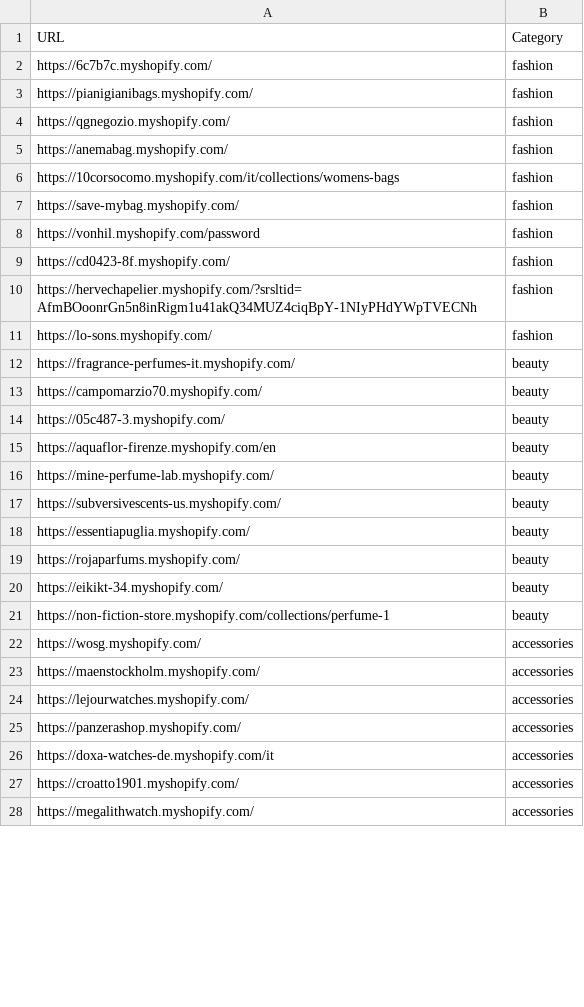
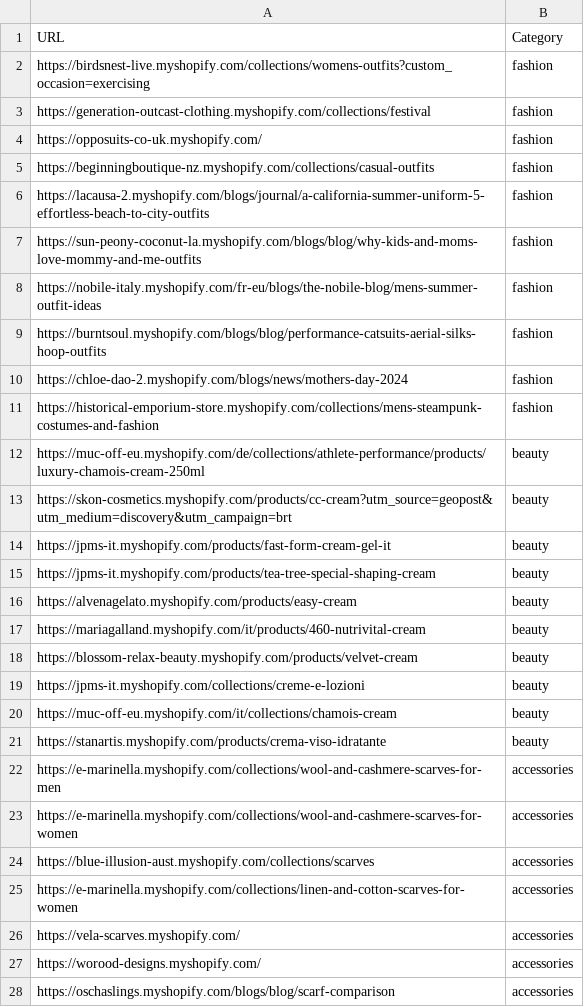
Before and after one commit to LOOKALIKE-AI/Leads, a CSV file: brands.csv, drawn as a sheet; only a part is shown; the diff covers the shown part only.

```diff
--- a/brands.csv
+++ b/brands.csv
@@ -1,28 +1,28 @@
 URL,Category
-https://6c7b7c.myshopify.com/,fashion
-https://pianigianibags.myshopify.com/,fashion
-https://qgnegozio.myshopify.com/,fashion
-https://anemabag.myshopify.com/,fashion
-https://10corsocomo.myshopify.com/it/collections/womens-bags,fashion
-https://save-mybag.myshopify.com/,fashion
-https://vonhil.myshopify.com/password,fashion
-https://cd0423-8f.myshopify.com/,fashion
-https://hervechapelier.myshopify.com/?srsltid=AfmBOoonrGn5n8inRigm1u41akQ34MUZ4ciqBpY-1NIyPHdYWpTVECNh,fashion
-https://lo-sons.myshopify.com/,fashion
-https://fragrance-perfumes-it.myshopify.com/,beauty
-https://campomarzio70.myshopify.com/,beauty
-https://05c487-3.myshopify.com/,beauty
-https://aquaflor-firenze.myshopify.com/en,beauty
-https://mine-perfume-lab.myshopify.com/,beauty
-https://subversivescents-us.myshopify.com/,beauty
-https://essentiapuglia.myshopify.com/,beauty
-https://rojaparfums.myshopify.com/,beauty
-https://eikikt-34.myshopify.com/,beauty
-https://non-fiction-store.myshopify.com/collections/perfume-1,beauty
-https://wosg.myshopify.com/,accessories
-https://maenstockholm.myshopify.com/,accessories
-https://lejourwatches.myshopify.com/,accessories
-https://panzerashop.myshopify.com/,accessories
-https://doxa-watches-de.myshopify.com/it,accessories
-https://croatto1901.myshopify.com/,accessories
-https://megalithwatch.myshopify.com/,accessories
+https://birdsnest-live.myshopify.com/collections/womens-outfits?custom_occasion=exercising,fashion
+https://generation-outcast-clothing.myshopify.com/collections/festival,fashion
+https://opposuits-co-uk.myshopify.com/,fashion
+https://beginningboutique-nz.myshopify.com/collections/casual-outfits,fashion
+https://lacausa-2.myshopify.com/blogs/journal/a-california-summer-uniform-5-effortless-beach-to-city-outfits,fashion
+https://sun-peony-coconut-la.myshopify.com/blogs/blog/why-kids-and-moms-love-mommy-and-me-outfits,fashion
+https://nobile-italy.myshopify.com/fr-eu/blogs/the-nobile-blog/mens-summer-outfit-ideas,fashion
+https://burntsoul.myshopify.com/blogs/blog/performance-catsuits-aerial-silks-hoop-outfits,fashion
+https://chloe-dao-2.myshopify.com/blogs/news/mothers-day-2024,fashion
+https://historical-emporium-store.myshopify.com/collections/mens-steampunk-costumes-and-fashion,fashion
+https://muc-off-eu.myshopify.com/de/collections/athlete-performance/products/luxury-chamois-cream-250ml,beauty
+https://skon-cosmetics.myshopify.com/products/cc-cream?utm_source=geopost&utm_medium=discovery&utm_campaign=brt,beauty
+https://jpms-it.myshopify.com/products/fast-form-cream-gel-it,beauty
+https://jpms-it.myshopify.com/products/tea-tree-special-shaping-cream,beauty
+https://alvenagelato.myshopify.com/products/easy-cream,beauty
+https://mariagalland.myshopify.com/it/products/460-nutrivital-cream,beauty
+https://blossom-relax-beauty.myshopify.com/products/velvet-cream,beauty
+https://jpms-it.myshopify.com/collections/creme-e-lozioni,beauty
+https://muc-off-eu.myshopify.com/it/collections/chamois-cream,beauty
+https://stanartis.myshopify.com/products/crema-viso-idratante,beauty
+https://e-marinella.myshopify.com/collections/wool-and-cashmere-scarves-for-men,accessories
+https://e-marinella.myshopify.com/collections/wool-and-cashmere-scarves-for-women,accessories
+https://blue-illusion-aust.myshopify.com/collections/scarves,accessories
+https://e-marinella.myshopify.com/collections/linen-and-cotton-scarves-for-women,accessories
+https://vela-scarves.myshopify.com/,accessories
+https://worood-designs.myshopify.com/,accessories
+https://oschaslings.myshopify.com/blogs/blog/scarf-comparison,accessories
```
Also changed, not shown: 1 added row, 1 removed row and 12 edited cells elsewhere in this file, leads.csv.
